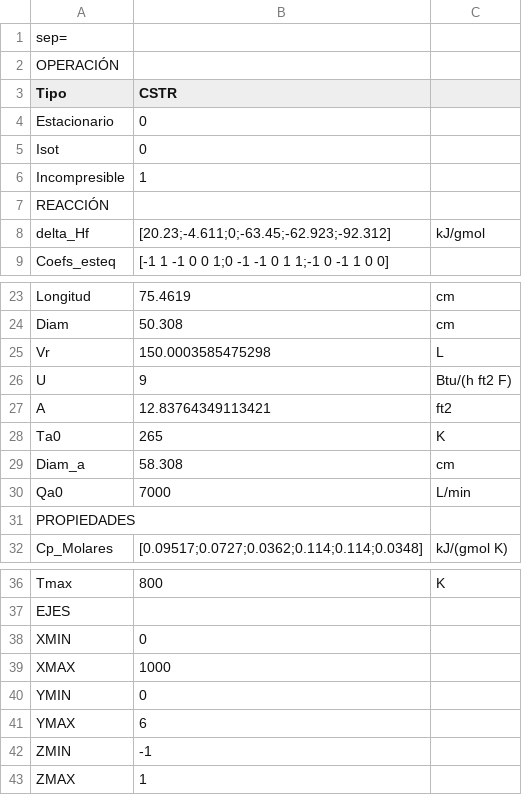
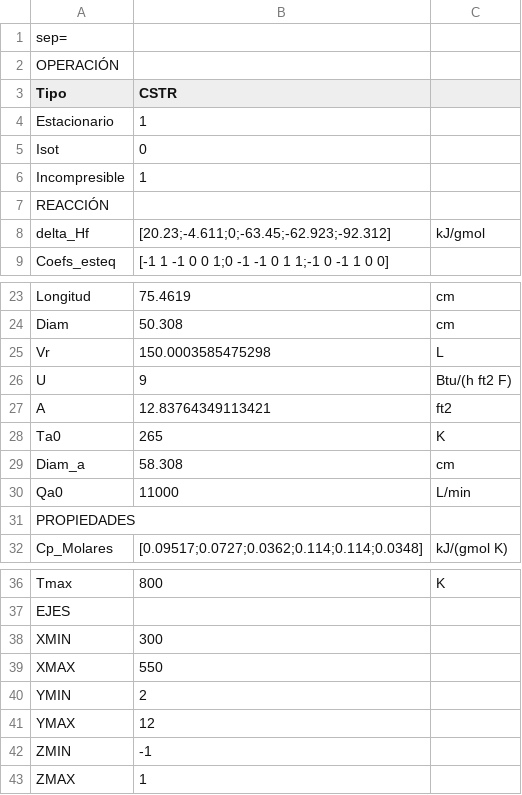
Before and after one commit to santiago-salas-v/ir-problemas, a CSV file: DATA/Prob_01_CSTR_valores_Carberry_p175_EXPERIMENTAL.csv, drawn as a sheet; only a part is shown, gaps mark what is left out.

```diff
--- a/DATA/Prob_01_CSTR_valores_Carberry_p175_EXPERIMENTAL.csv
+++ b/DATA/Prob_01_CSTR_valores_Carberry_p175_EXPERIMENTAL.csv
@@ -3,3 +3,3 @@ OPERACIÓN||
 Tipo|CSTR|
-Estacionario|0|
+Estacionario|1|
 Isot|0|
@@ -29,3 +29,3 @@ Ta0|265|K
 Diam_a|      58.308|cm
-Qa0|7000|L/min
+Qa0|11000|L/min
 PROPIEDADES||
@@ -37,6 +37,6 @@ Tmax|800|K
 EJES||
-XMIN|           0|
-XMAX|        1000|
-YMIN|           0|
-YMAX|           6|
+XMIN|         300|
+XMAX|         550|
+YMIN|           2|
+YMAX|          12|
 ZMIN|          -1|
```
Also changed, not shown: 2 other files.
